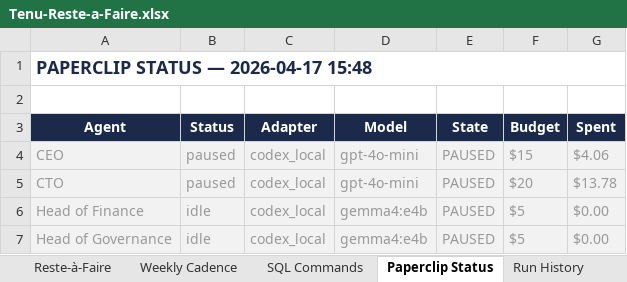
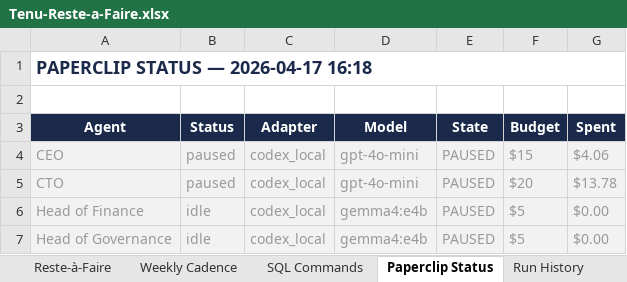
Before and after one commit to malikmubashir/tenu-world, an Excel workbook: Tenu-Reste-a-Faire.xlsx, sheet Paperclip Status, drawn as a sheet; only a part is shown; values as stored, in another font and other column widths than the file's, no borders; the diff names each change by its address in the sheet, - before the commit and + after, or states it on an @@ line.

```diff
--- a/Tenu-Reste-a-Faire.xlsx (sheet Paperclip Status)
+++ b/Tenu-Reste-a-Faire.xlsx (sheet Paperclip Status)
-A1 (Agent): PAPERCLIP STATUS — 2026-04-17 15:48
+A1 (Agent): PAPERCLIP STATUS — 2026-04-17 16:18
```
Also changed, not shown: sheet Run History, 3 other files.
